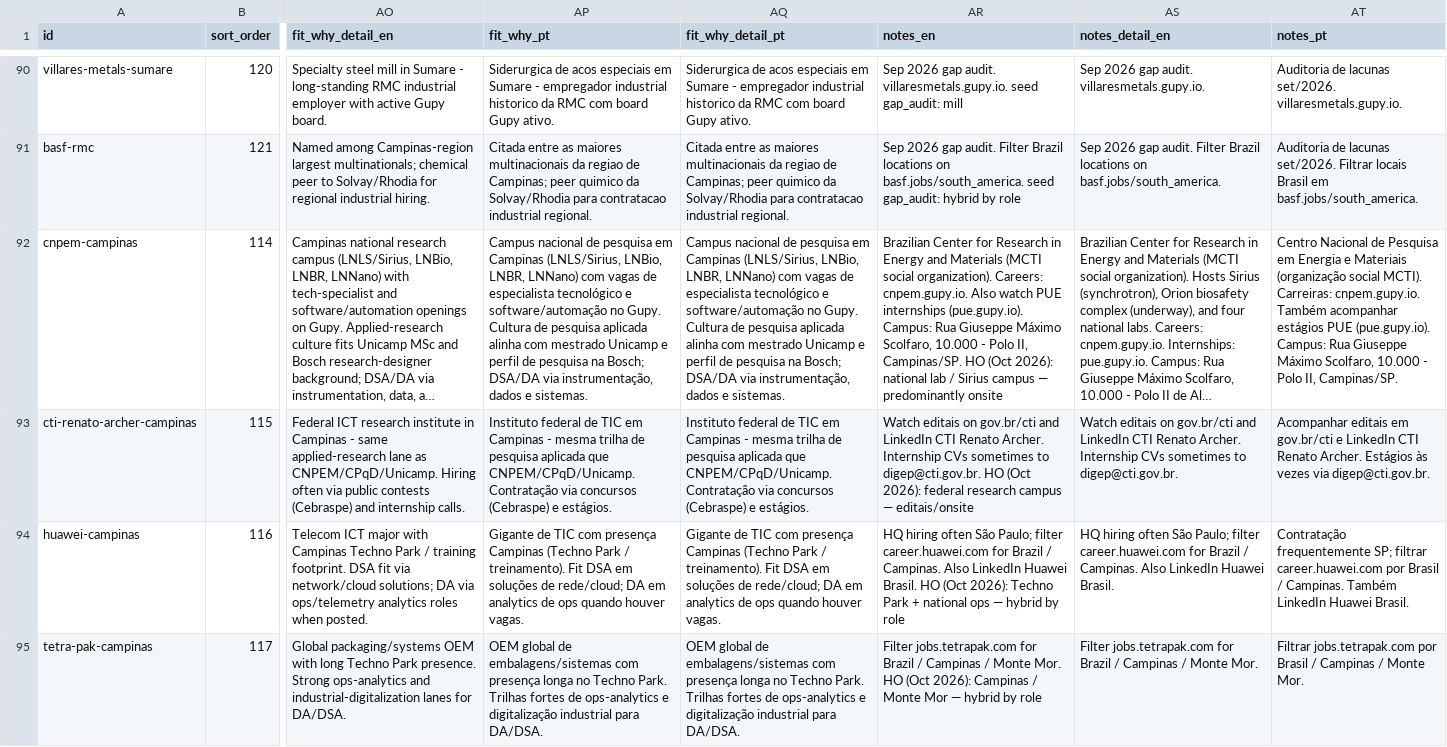
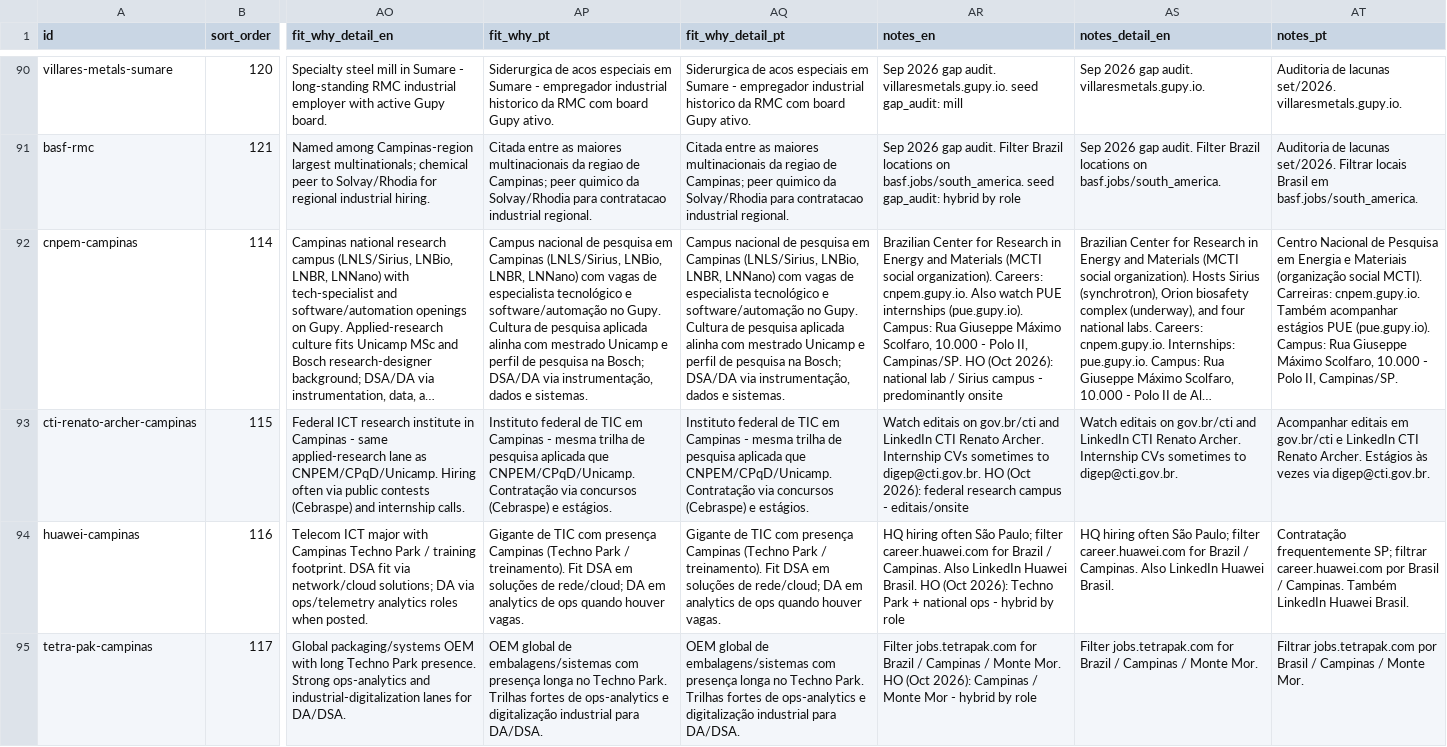
Before and after one commit to duducm2/my-personal-repo, a CSV file: my-data/canonical/companies.csv, drawn as a sheet; only a part is shown, gaps mark what is left out; long unchanged cells end in …; the diff covers the shown part only; the diff names each change by its address in the sheet, - before the commit and + after, or states it on an @@ line.

```diff
--- a/my-data/canonical/companies.csv
+++ b/my-data/canonical/companies.csv
-AR92 (notes_en): …Sirius campus — predominantly onsite
+AR92 (notes_en): …Sirius campus - predominantly onsite
-AR93 (notes_en): …research campus — editais/onsite
+AR93 (notes_en): …research campus - editais/onsite
-AR94 (notes_en): …national ops — hybrid by…
+AR94 (notes_en): …national ops - hybrid by…
-AR95 (notes_en): …Monte Mor — hybrid by…
+AR95 (notes_en): …Monte Mor - hybrid by…
```
Also changed, not shown: 72 edited cells elsewhere in this file.
